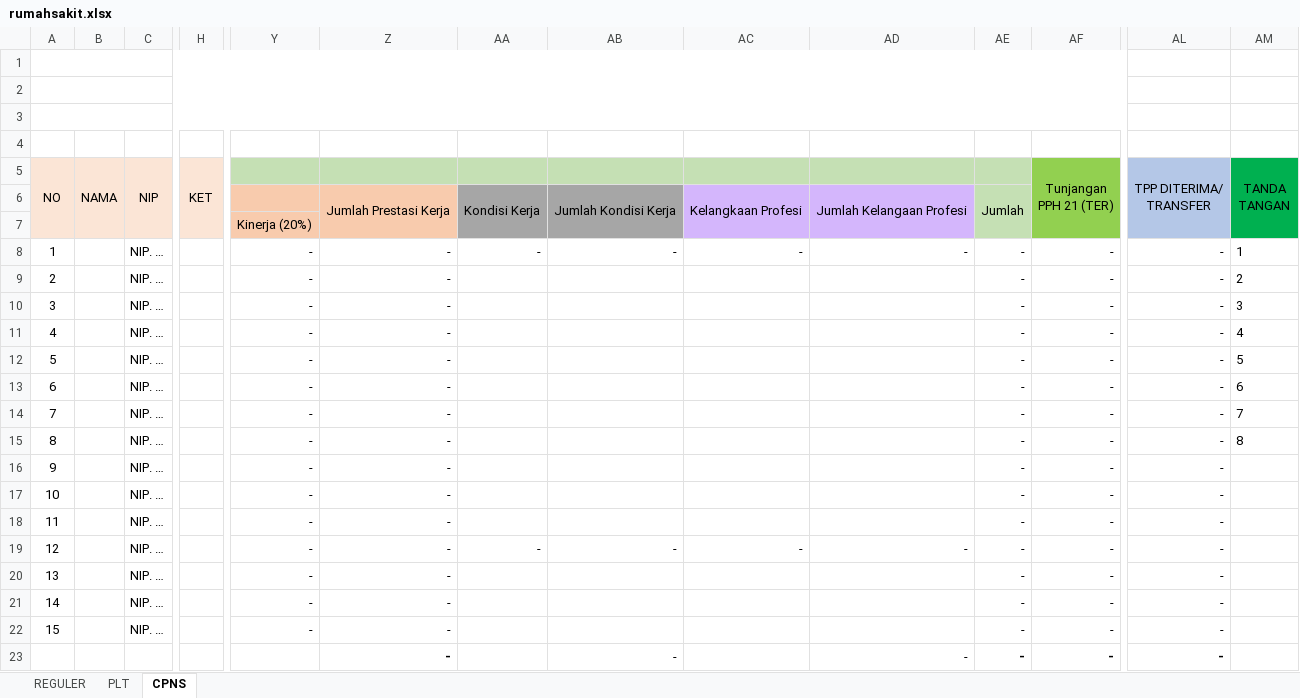
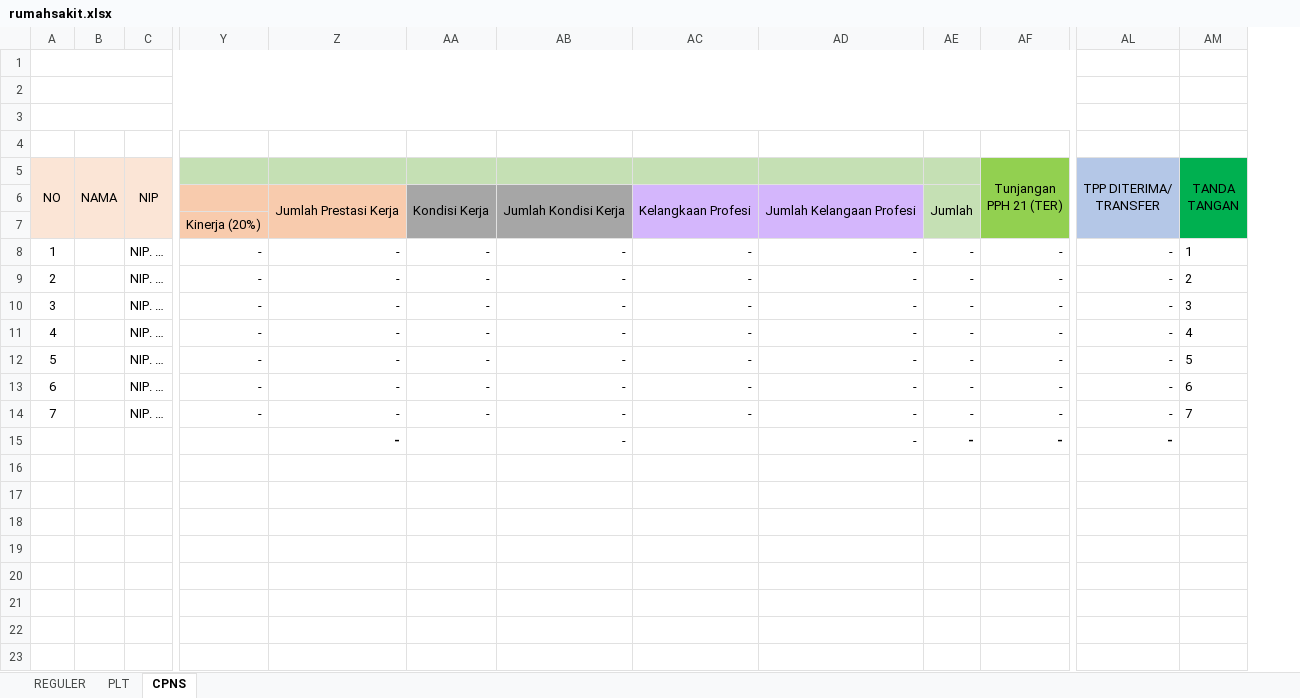
Before and after one commit to asrani27/tpp, an Excel workbook: public/excel/rumahsakit.xlsx, sheet CPNS, drawn as a sheet; only a part is shown, gaps mark what is left out; values as stored, in another font and other column widths than the file's, no borders; removed rows and columns are numbered as before the commit, all else as after; rows hold the shown columns only; the diff names each change by its address in the sheet, - before the commit and + after, or states it on an @@ line.

```diff
--- a/public/excel/rumahsakit.xlsx (sheet CPNS)
+++ b/public/excel/rumahsakit.xlsx (sheet CPNS)
@@ column H (KET) hidden, empty @@
-AA9:AA13: (empty)
+AA9:AA13: -
-AB9:AB13: (empty)
+AB9:AB13: -
-AC9:AC13: (empty)
+AC9:AC13: -
-AD9:AD13: (empty)
+AD9:AD13: -
-row 14: 7 |  | NIP. … |  | - | - |  |  |  |  | - | - | - | 7
-row 15: 8 |  | NIP. … |  | - | - |  |  |  |  | - | - | - | 8
-row 16: 9 |  | NIP. … |  | - | - |  |  |  |  | - | - | -
-row 17: 10 |  | NIP. … |  | - | - |  |  |  |  | - | - | -
-row 18: 11 |  | NIP. … |  | - | - |  |  |  |  | - | - | -
@@ column A (NO) renumbered in row 14 @@
-AM14 (TANDA TANGAN): (empty)
+AM14 (TANDA TANGAN): 7
-row 20: 13 |  | NIP. … |  | - | - |  |  |  |  | - | - | -
-row 21: 14 |  | NIP. … |  | - | - |  |  |  |  | - | - | -
-row 22: 15 |  | NIP. … |  | - | - |  |  |  |  | - | - | -
```
Also changed, not shown: formulas that keep their value, 1 other file.
